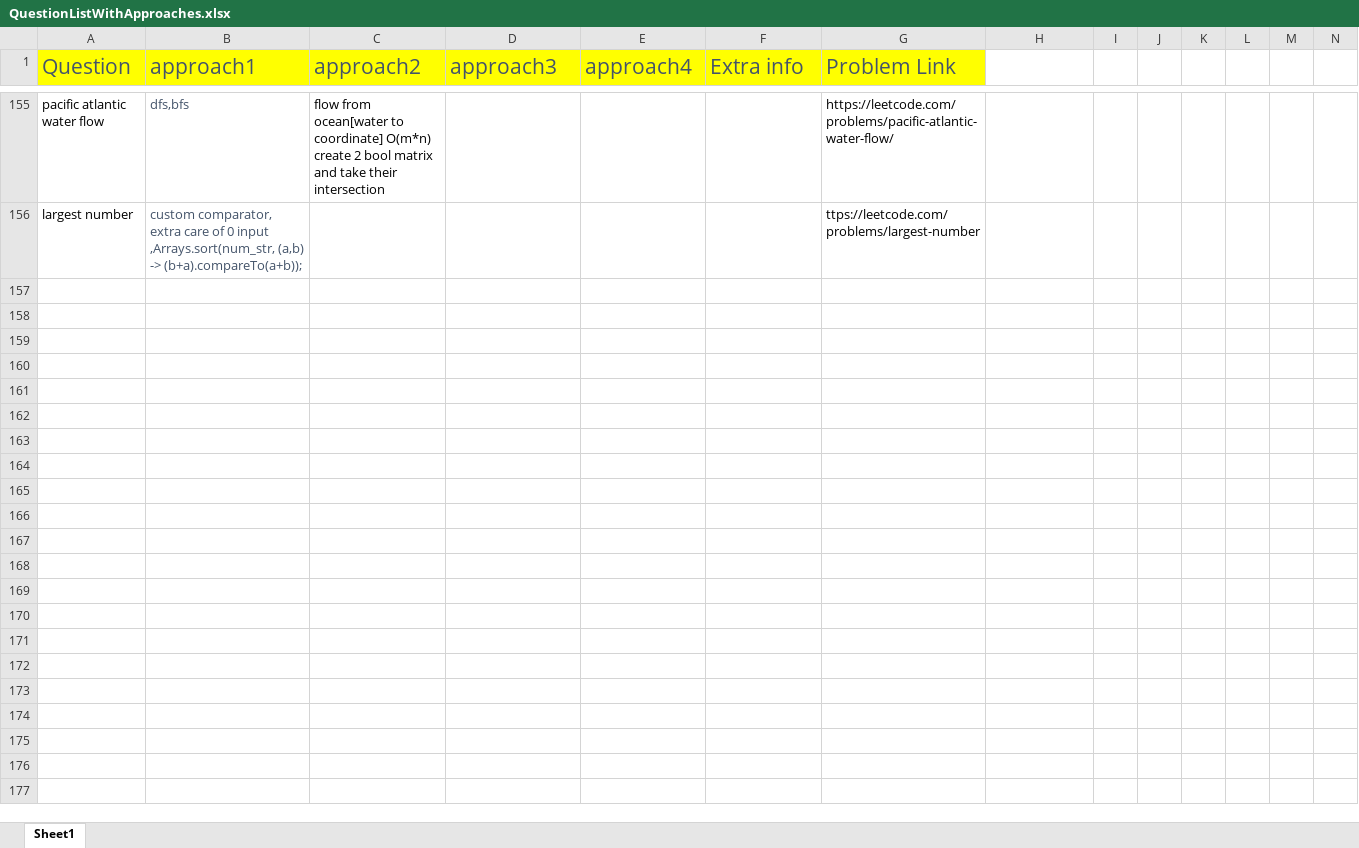
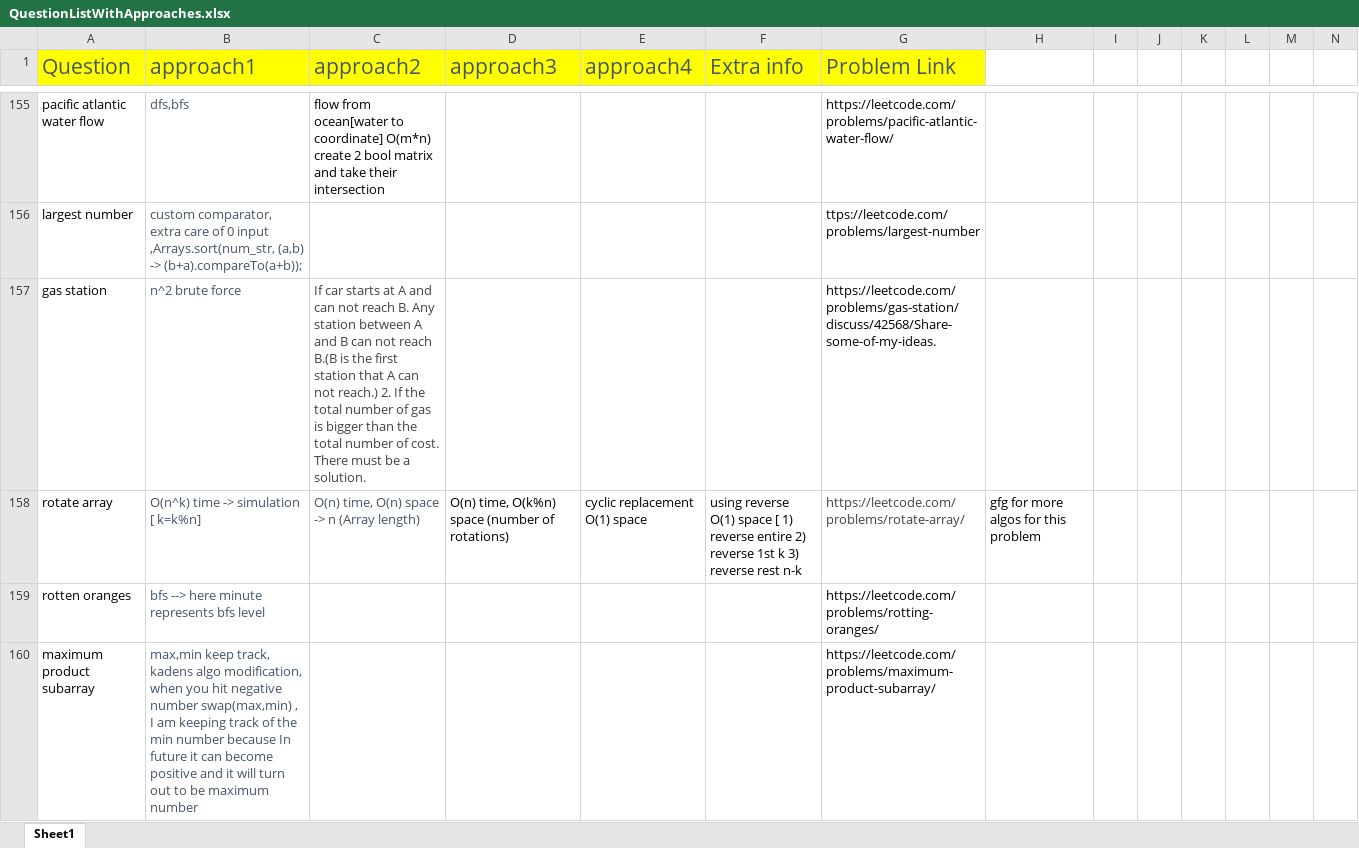
Before and after one commit to aksharkashyap/DSALGO, an Excel workbook: Applications/QuestionListWithApproaches.xlsx, sheet Sheet1, drawn as a sheet; only a part is shown, gaps mark what is left out; values as stored, in another font and other column widths than the file's, no borders; rows hold the shown columns only; the diff names each change by its address in the sheet, - before the commit and + after, or states it on an @@ line.

```diff
--- a/Applications/QuestionListWithApproaches.xlsx (sheet Sheet1)
+++ b/Applications/QuestionListWithApproaches.xlsx (sheet Sheet1)
+row 157: gas station | n^2 brute force | If car starts at A and can not reach B. Any station between A and B can not reach B.(B is the first station that A can not reach.) 2. If the total number of gas is bigger than the total number of cost. There must be a solution. |  |  |  | https://leetcode.com/problems/gas-station/discuss/42568/Share-some-of-my-ideas.
+row 158: rotate array | O(n^k) time -> simulation [ k=k%n] | O(n) time, O(n) space -> n (Array length) | O(n) time, O(k%n) space (number of rotations) | cyclic replacement O(1) space | using reverse O(1) space [ 1) reverse entire 2) reverse 1st k 3) reverse rest n-k | https://leetcode.com/problems/rotate-array/ | gfg for more algos for this problem
+row 159: rotten oranges | bfs --> here minute represents bfs level |  |  |  |  | https://leetcode.com/problems/rotting-oranges/
+row 160: maximum product subarray | max,min keep track, kadens algo modification, when you hit negative number swap(max,min) , I am keeping track of the min number because In future it can become positive and it will turn out to be maximum number |  |  |  |  | https://leetcode.com/problems/maximum-product-subarray/
```
Also changed, not shown: 7 other files.
